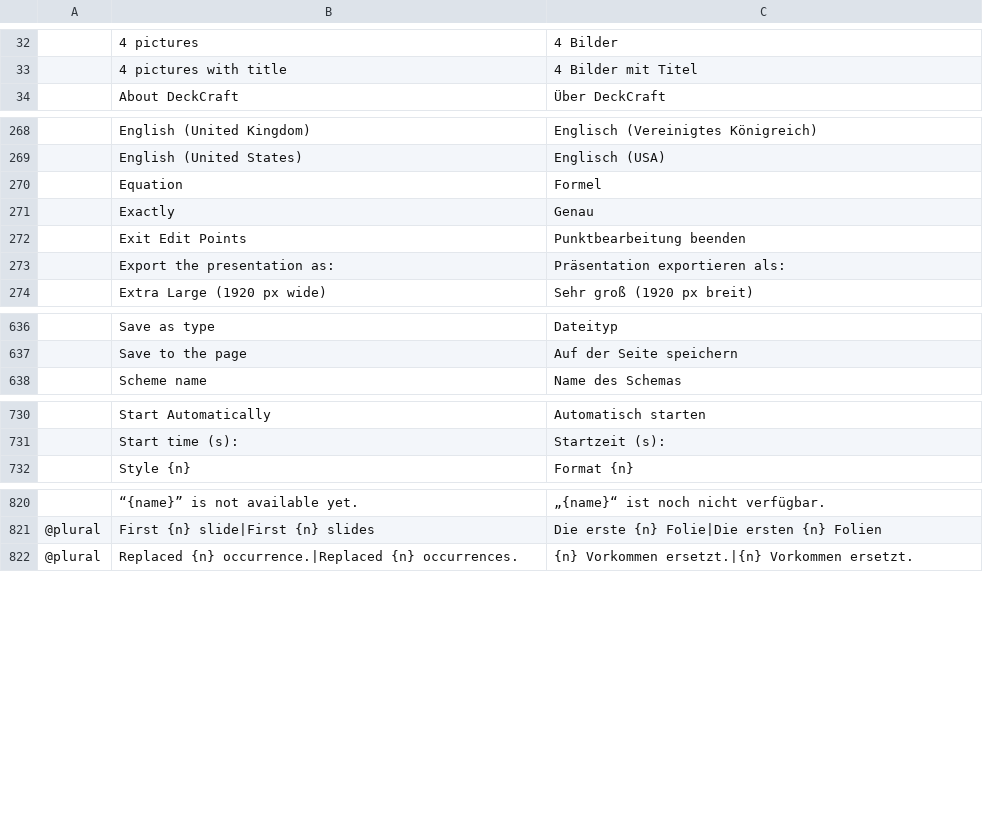
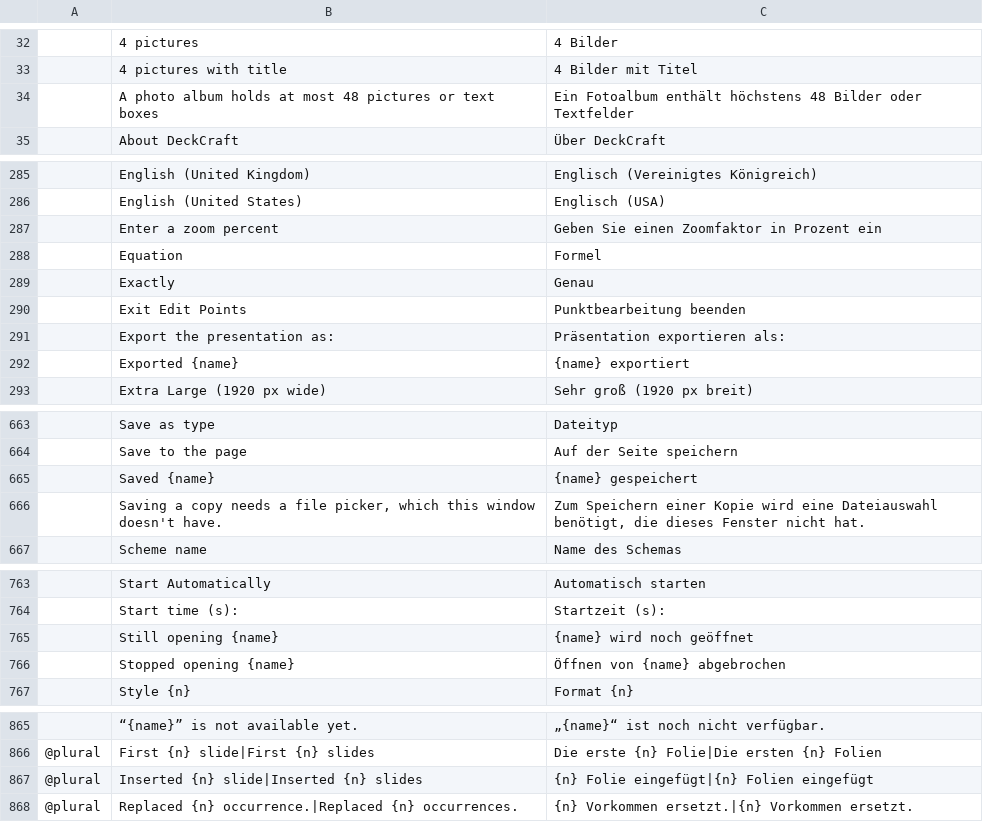
Before and after one commit to filforce95/craft-i18n, a TSV file: locales/de/deckcraft.tsv, drawn as a sheet; only a part is shown, gaps mark what is left out; the diff covers the shown part only; the diff names each change by its address in the sheet, - before the commit and + after, or states it on an @@ line.

Commit message:
de: DeckCraft placeholder prompts and status bar messages (deckcraft#2109, #2111)
46 rows: the eight placeholder prompts the editor now draws in the
interface language, and the status bar's messages, including seven
templates with placeholders and a plural for the inserted slide count.

```diff
--- a/locales/de/deckcraft.tsv
+++ b/locales/de/deckcraft.tsv
+row 34:  | A photo album holds at most 48 pictures or text boxes | Ein Fotoalbum enthält höchstens 48 Bilder oder Textfelder
+row 287:  | Enter a zoom percent | Geben Sie einen Zoomfaktor in Prozent ein
+row 292:  | Exported {name} | {name} exportiert
+row 665:  | Saved {name} | {name} gespeichert
+row 666:  | Saving a copy needs a file picker, which this window doesn't have. | Zum Speichern einer Kopie wird eine Dateiauswahl benötigt, die dieses Fenster nicht hat.
+row 765:  | Still opening {name} | {name} wird noch geöffnet
+row 766:  | Stopped opening {name} | Öffnen von {name} abgebrochen
+row 867: @plural | Inserted {n} slide|Inserted {n} slides | {n} Folie eingefügt|{n} Folien eingefügt
```
Also changed, not shown: 38 added rows elsewhere in this file, 1 other file.
